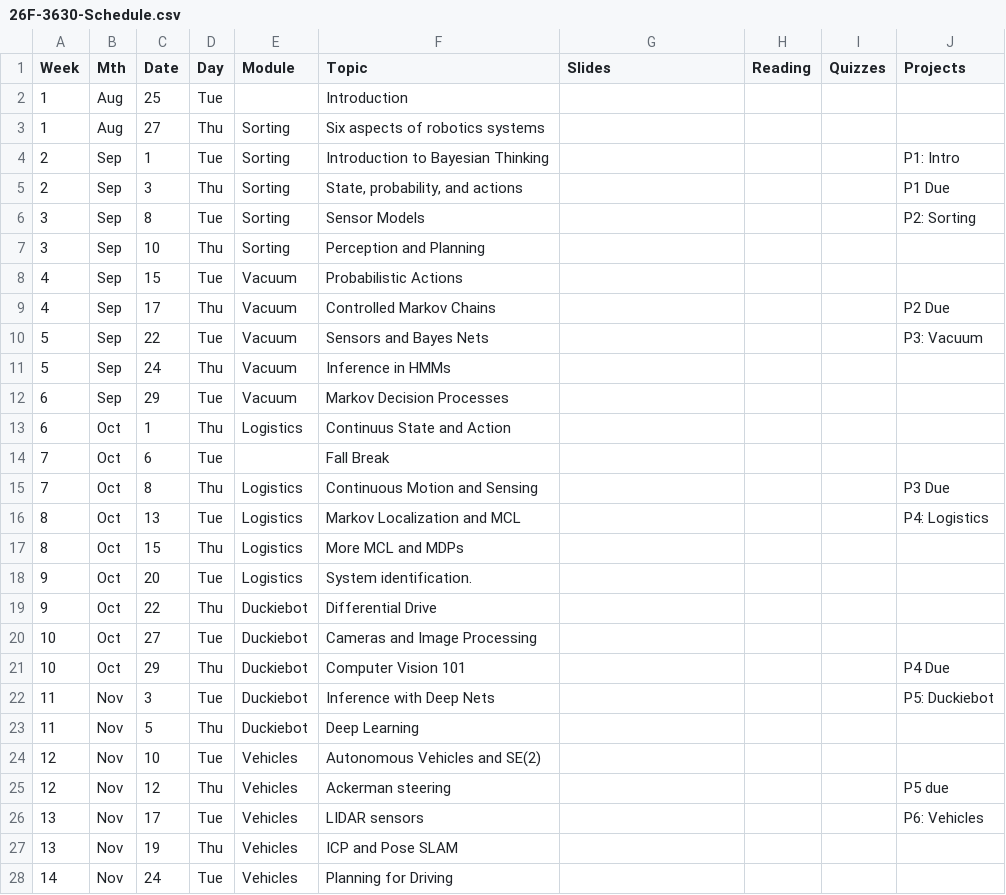
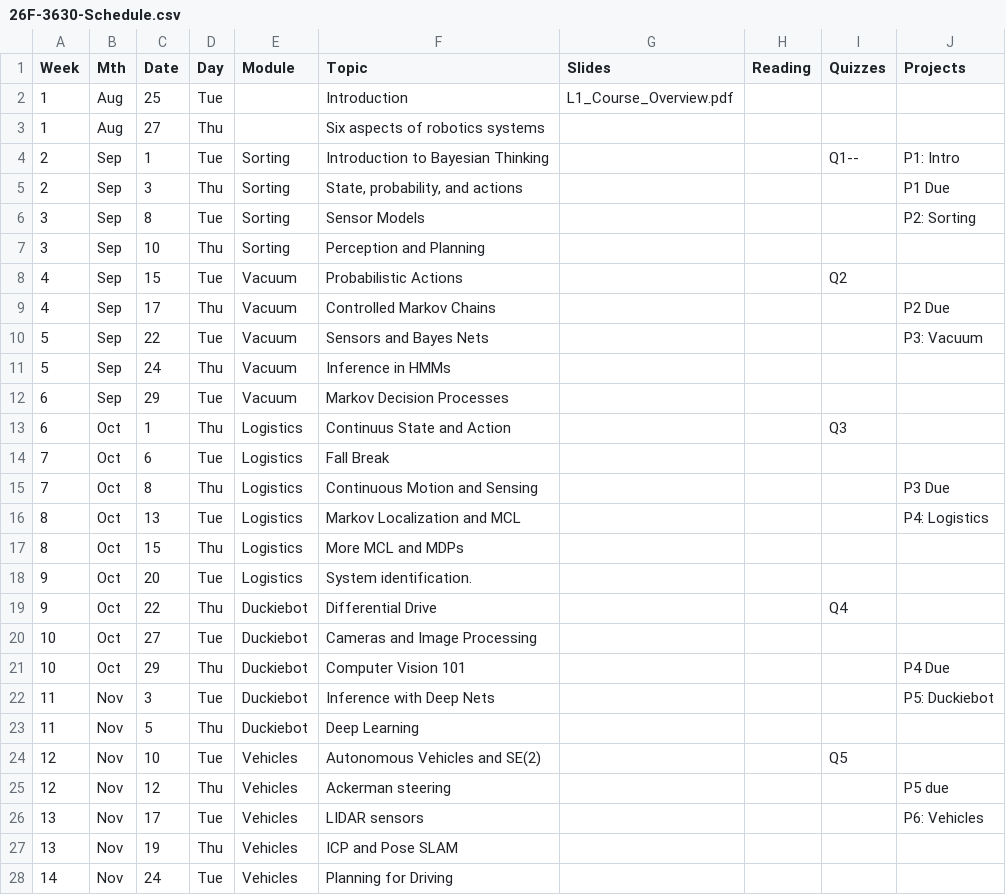
Before and after one commit to dellaert/26F-3630, a CSV file: _data/26F-3630-Schedule.csv, drawn as a sheet; only a part is shown; the diff covers the shown part only.

```diff
--- a/_data/26F-3630-Schedule.csv
+++ b/_data/26F-3630-Schedule.csv
@@ -2,3 +2,3 @@
-1,Aug,25,Tue,,Introduction,,,,,
-1,Aug,27,Thu,Sorting,Six aspects of robotics systems,,,,,
-2,Sep,1,Tue,Sorting,Introduction to Bayesian Thinking,,,,P1: Intro,
+1,Aug,25,Tue,,Introduction,L1_Course_Overview.pdf,,,
+1,Aug,27,Thu,,Six aspects of robotics systems,,,,
+2,Sep,1,Tue,Sorting,Introduction to Bayesian Thinking,,,Q1--,P1: Intro
@@ -8 +8 @@
-4,Sep,15,Tue,Vacuum,Probabilistic Actions,,,,,
+4,Sep,15,Tue,Vacuum,Probabilistic Actions,,,Q2,
@@ -13,2 +13,2 @@
-6,Oct,1,Thu,Logistics,Continuus State and Action,,,,,
-7,Oct,6,Tue,,Fall Break,,,,,
+6,Oct,1,Thu,Logistics,Continuus State and Action,,,Q3,
+7,Oct,6,Tue,Logistics,Fall Break,,,,
@@ -19 +19 @@
-9,Oct,22,Thu,Duckiebot,Differential Drive,,,,,
+9,Oct,22,Thu,Duckiebot,Differential Drive,,,Q4,
@@ -24 +24 @@
-12,Nov,10,Tue,Vehicles,Autonomous Vehicles and SE(2),,,,,
+12,Nov,10,Tue,Vehicles,Autonomous Vehicles and SE(2),,,Q5,
```
Also changed, not shown: 2 added rows and 1 edited cell elsewhere in this file, 3 other files.
